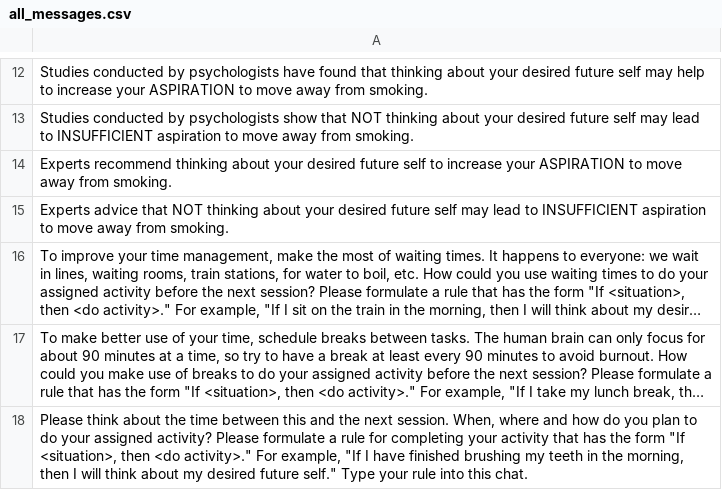
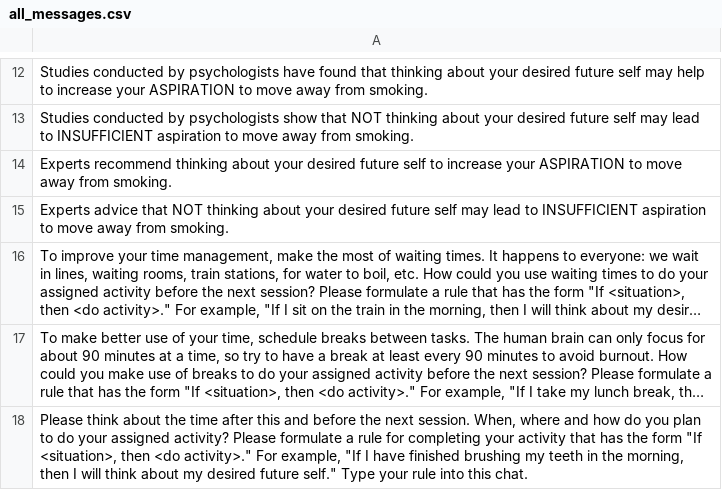
Before and after one commit to PerfectFit-project/virtual_coach_rl_persuasion_algorithm, a CSV file: all_messages.csv, drawn as a sheet; only a part is shown, gaps mark what is left out; long unchanged cells end in …; the diff covers the shown part only; the diff names each change by its address in the sheet, - before the commit and + after, or states it on an @@ line.

Commit message:
Small modifications to messages/activities

```diff
--- a/all_messages.csv
+++ b/all_messages.csv
-A18: …the time between this and the next…
+A18: …the time after this and before the next…
```
Also changed, not shown: 47 edited cells elsewhere in this file, 2 other files.
